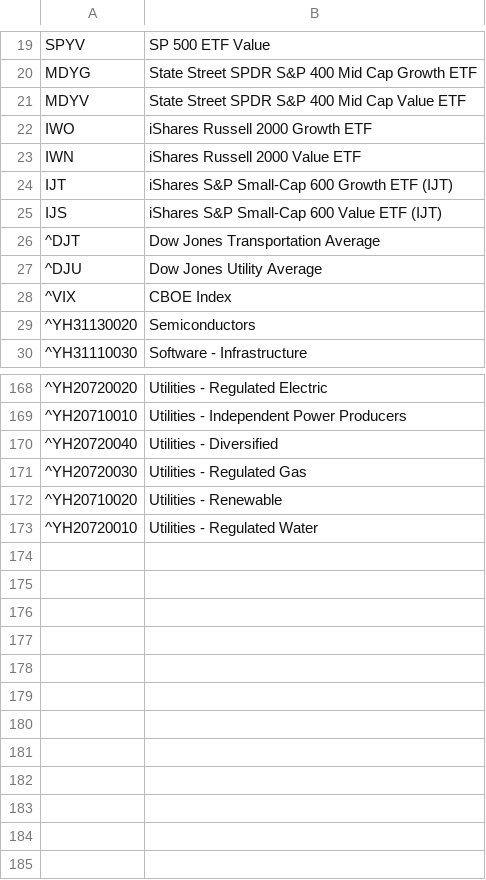
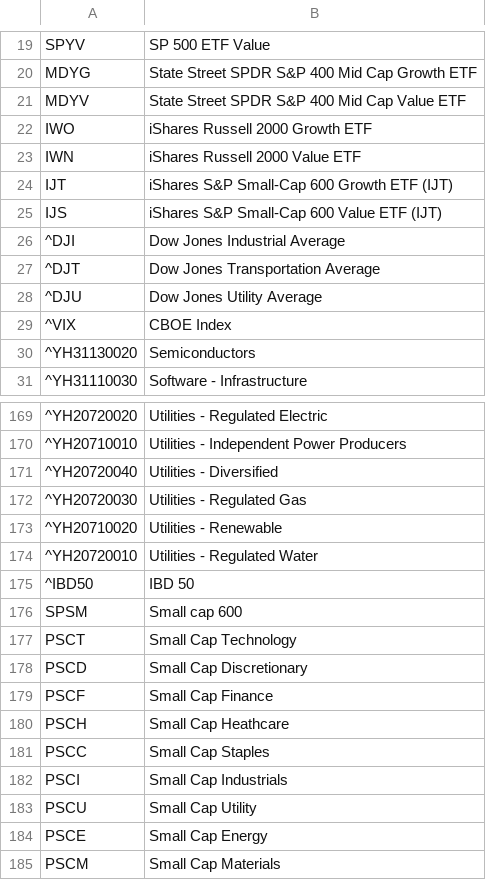
Before and after one commit to simsisim/downloadData_v1, a CSV file: user_input/indexes_tickers.csv, drawn as a sheet; only a part is shown, gaps mark what is left out.

```diff
--- a/user_input/indexes_tickers.csv
+++ b/user_input/indexes_tickers.csv
@@ -25,2 +25,3 @@ IJT,iShares S&P Small-Cap 600 Growth ETF (IJT),,
 IJS,iShares S&P Small-Cap 600 Value ETF (IJT),,
+^DJI,Dow Jones Industrial Average,,
 ^DJT,Dow Jones Transportation Average,,
@@ -173 +174,12 @@ IJS,iShares S&P Small-Cap 600 Value ETF (IJT),,
 ^YH20720010,Utilities - Regulated Water,,
+^IBD50,IBD 50,,
+SPSM,Small cap 600,,
+PSCT,Small Cap Technology,,
+PSCD,Small Cap Discretionary,,
+PSCF,Small Cap Finance,,
+PSCH,Small Cap Heathcare,,
+PSCC,Small Cap Staples,,
+PSCI,Small Cap Industrials,,
+PSCU,Small Cap Utility,,
+PSCE,Small Cap Energy,,
+PSCM,Small Cap Materials,,
```
Also changed, not shown: 4 other files.
